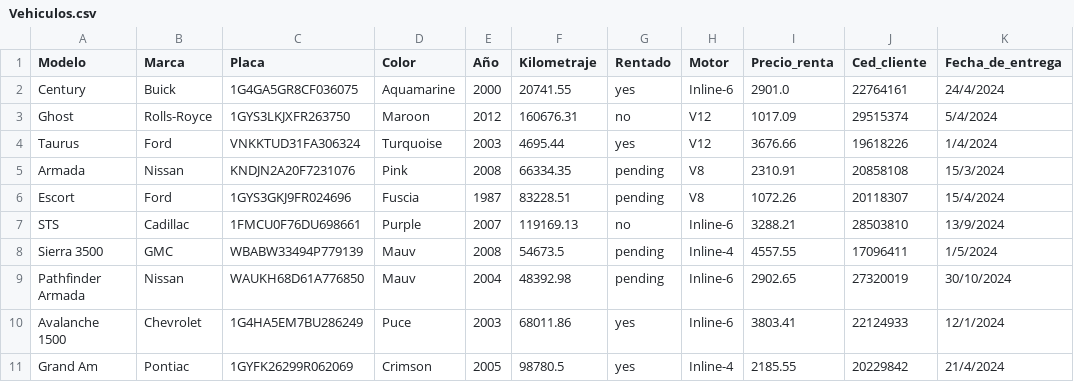
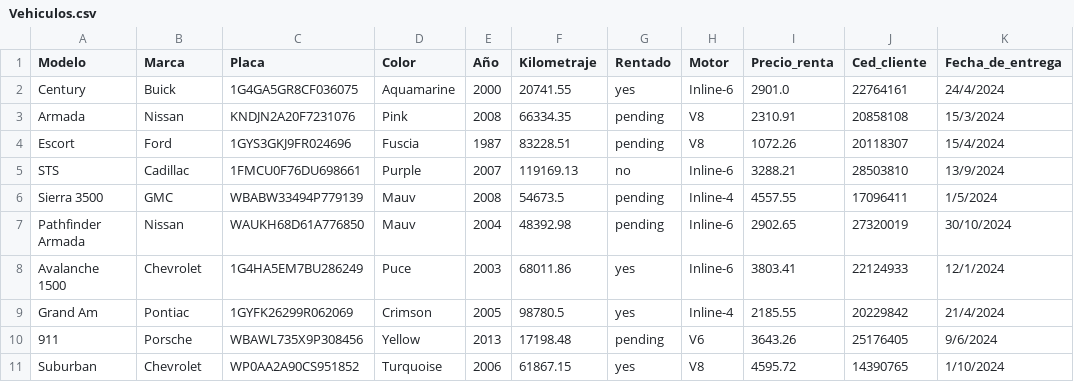
Before and after one commit to Luis-Chow/ProyectoProgramacion2, a CSV file: bin/Vehiculos.csv, drawn as a sheet; only a part is shown; the shorter side is filled out with more unchanged rows.

```diff
--- a/bin/Vehiculos.csv
+++ b/bin/Vehiculos.csv
@@ -2,4 +2,2 @@ Modelo,Marca,Placa,Color,Año,Kilometraje,Rentado,Motor,Precio_renta,Ced_cliente
 Century,Buick,1G4GA5GR8CF036075,Aquamarine,2000,20741.55,yes,Inline-6,2901.0,22764161,24/4/2024
-Ghost,Rolls-Royce,1GYS3LKJXFR263750,Maroon,2012,160676.31,no,V12,1017.09,29515374,5/4/2024
-Taurus,Ford,VNKKTUD31FA306324,Turquoise,2003,4695.44,yes,V12,3676.66,19618226,1/4/2024
 Armada,Nissan,KNDJN2A20F7231076,Pink,2008,66334.35,pending,V8,2310.91,20858108,15/3/2024
```
Also changed, not shown: bin/Clientes.csv, bin/Repuestos.csv, 2 other files.
